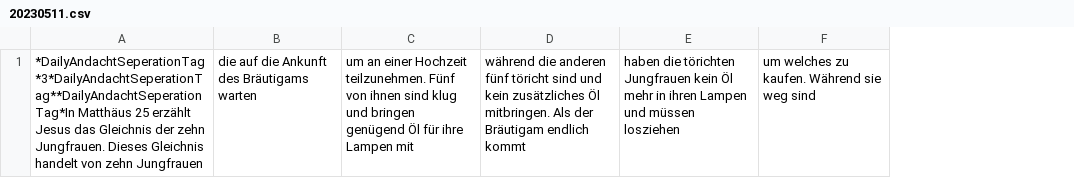
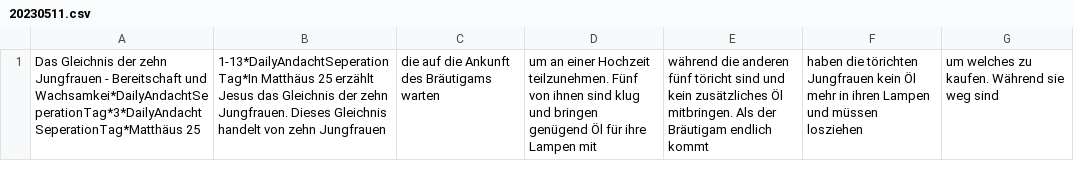
Before and after one commit to Skorsa99/DailyAndacht, a CSV file: andachten/20230511.csv, drawn as a sheet; only a part is shown; removed rows and columns are numbered as before the commit, all else as after; the diff names each change by its address in the sheet, - before the commit and + after, or states it on an @@ line.

Commit message:
Fixing 20230511

```diff
--- a/andachten/20230511.csv
+++ b/andachten/20230511.csv
-column A, row 1: *DailyAndachtSeperationTag*3*DailyAndachtSeperationTag**DailyAndachtSeperationTag*In Matthäus 25 erzählt Jesus das Gleichnis der zehn Jungfrauen. Dieses Gleichnis handelt von zehn Jungfrauen
+column A, row 1: Das Gleichnis der zehn Jungfrauen - Bereitschaft und Wachsamkei*DailyAndachtSeperationTag*3*DailyAndachtSeperationTag*Matthäus 25
+column B, row 1: 1-13*DailyAndachtSeperationTag*In Matthäus 25 erzählt Jesus das Gleichnis der zehn Jungfrauen. Dieses Gleichnis handelt von zehn Jungfrauen
```
